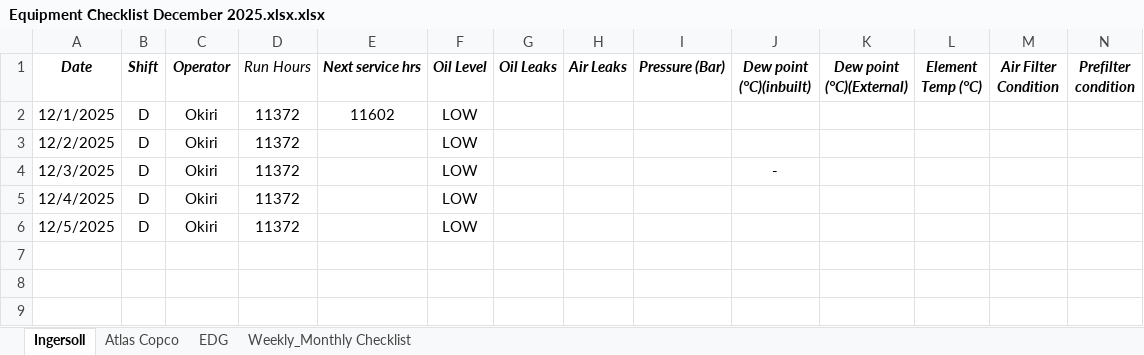
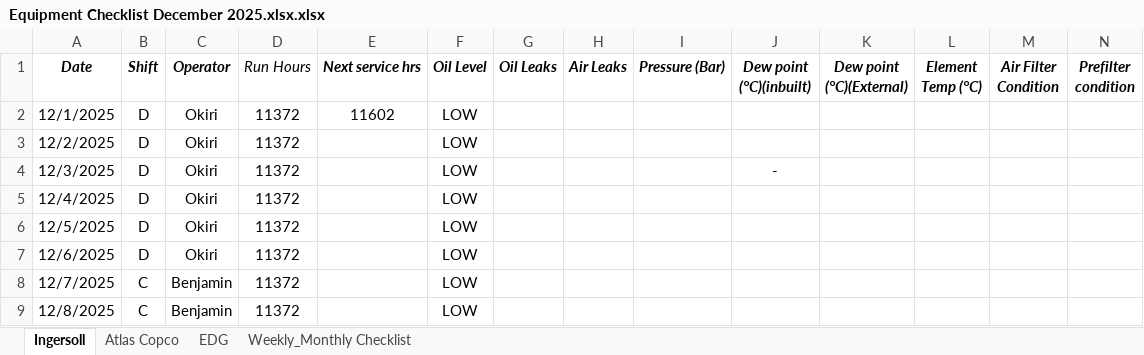
Before and after one commit to Metrem/Equipment-dashboard, an Excel workbook: Equipment Checklist December 2025.xlsx.xlsx, sheet Ingersoll, drawn as a sheet; only a part is shown; values as stored, in another font and other column widths than the file's, no borders; conditional formats not drawn; rows hold the shown columns only; the diff names each change by its address in the sheet, - before the commit and + after, or states it on an @@ line.

```diff
--- a/Equipment Checklist December 2025.xlsx.xlsx (sheet Ingersoll)
+++ b/Equipment Checklist December 2025.xlsx.xlsx (sheet Ingersoll)
+row 7: 12/6/2025 | D | Okiri | 11372 |  | LOW
+row 8: 12/7/2025 | C | Benjamin | 11372 |  | LOW
+row 9: 12/8/2025 | C | Benjamin | 11372 |  | LOW
```
Also changed, not shown: sheet Atlas Copco.
